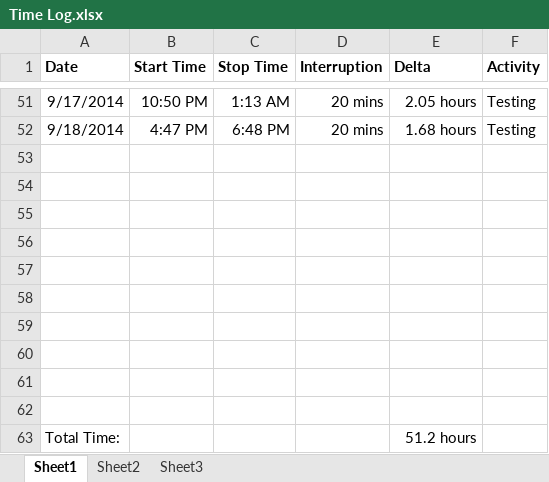
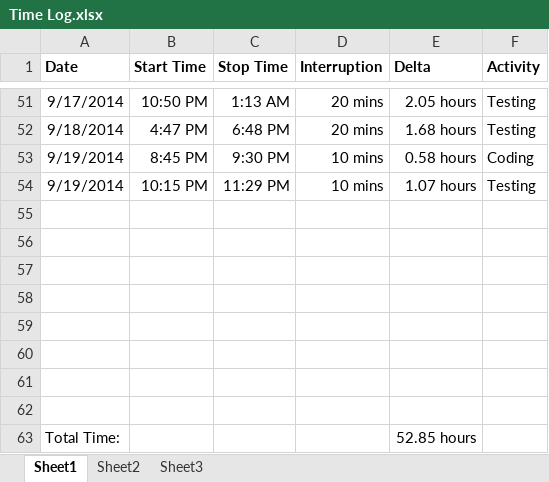
Before and after one commit to anickle060193/deck_old, an Excel workbook: Time Log.xlsx, sheet Sheet1, drawn as a sheet; only a part is shown, gaps mark what is left out; values as stored, in another font and other column widths than the file's, no borders; removed rows and columns are numbered as before the commit, all else as after; the diff names each change by its address in the sheet, - before the commit and + after, or states it on an @@ line.

```diff
--- a/Time Log.xlsx (sheet Sheet1)
+++ b/Time Log.xlsx (sheet Sheet1)
+row 53: 9/19/2014 | 8:45 PM | 9:30 PM | 10 mins | 0.58 hours | Coding
+row 54: 9/19/2014 | 10:15 PM | 11:29 PM | 10 mins | 1.07 hours | Testing
-row 61: (empty)
-row 62: (empty)
-E63 (Delta): 51.2 hours
+E63 (Delta): 52.85 hours
```
Also changed, not shown: sheet Sheet2, formulas that keep their value, charts or pictures, 10 other files.
